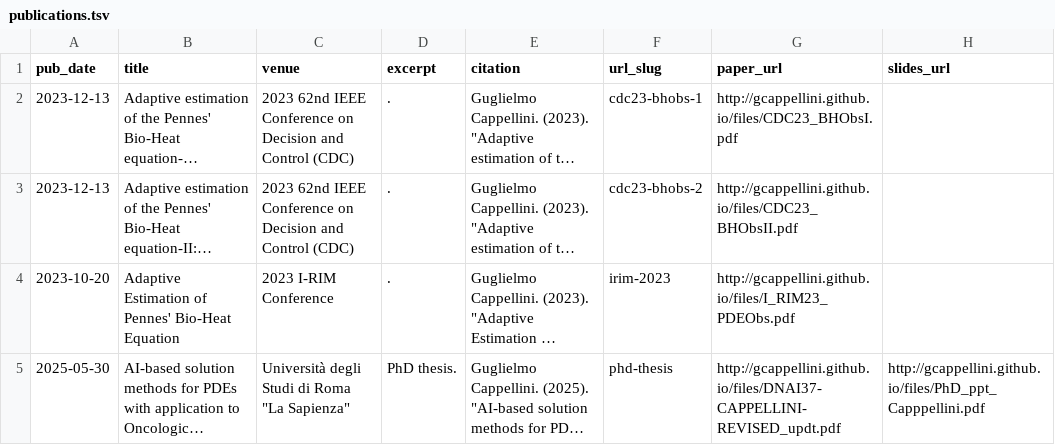
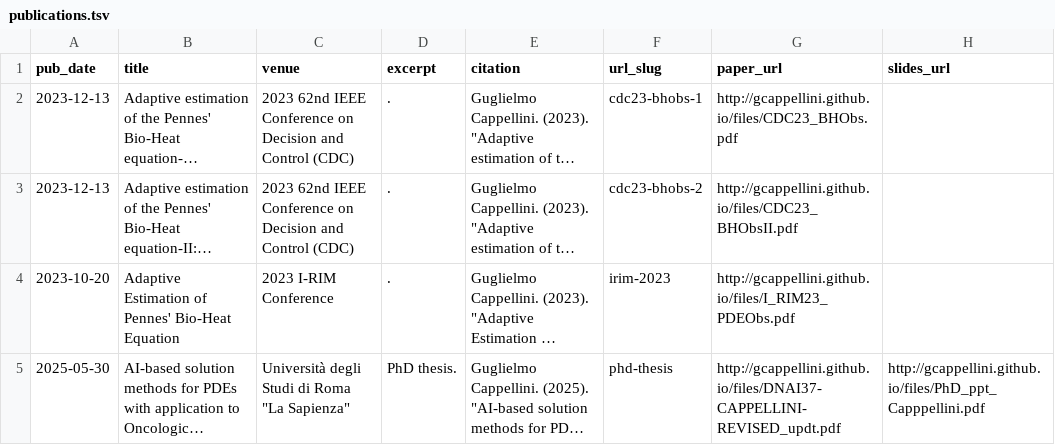
Before and after one commit to gcappellini/gcappellini.github.io, a TSV file: markdown_generator/publications.tsv, drawn as a sheet; long unchanged cells end in …; the diff names each change by its address in the sheet, - before the commit and + after, or states it on an @@ line.

Commit message:
updates

```diff
--- a/markdown_generator/publications.tsv
+++ b/markdown_generator/publications.tsv
-G2 (paper_url): http://gcappellini.github.io/files/CDC23_BHObsI.pdf
+G2 (paper_url): http://gcappellini.github.io/files/CDC23_BHObs.pdf
```
